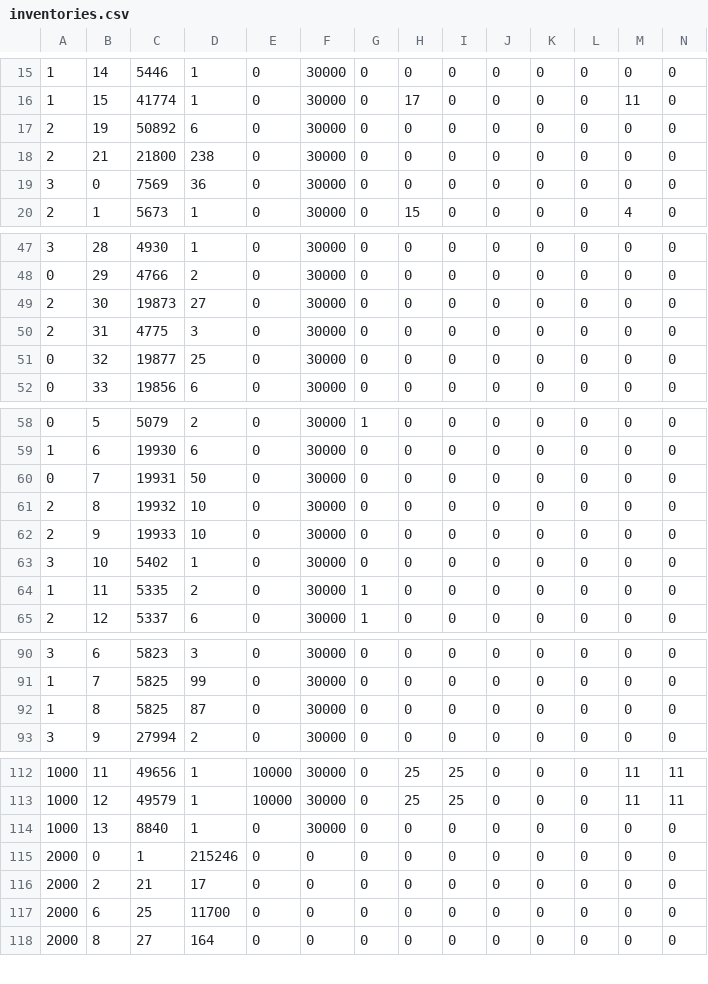
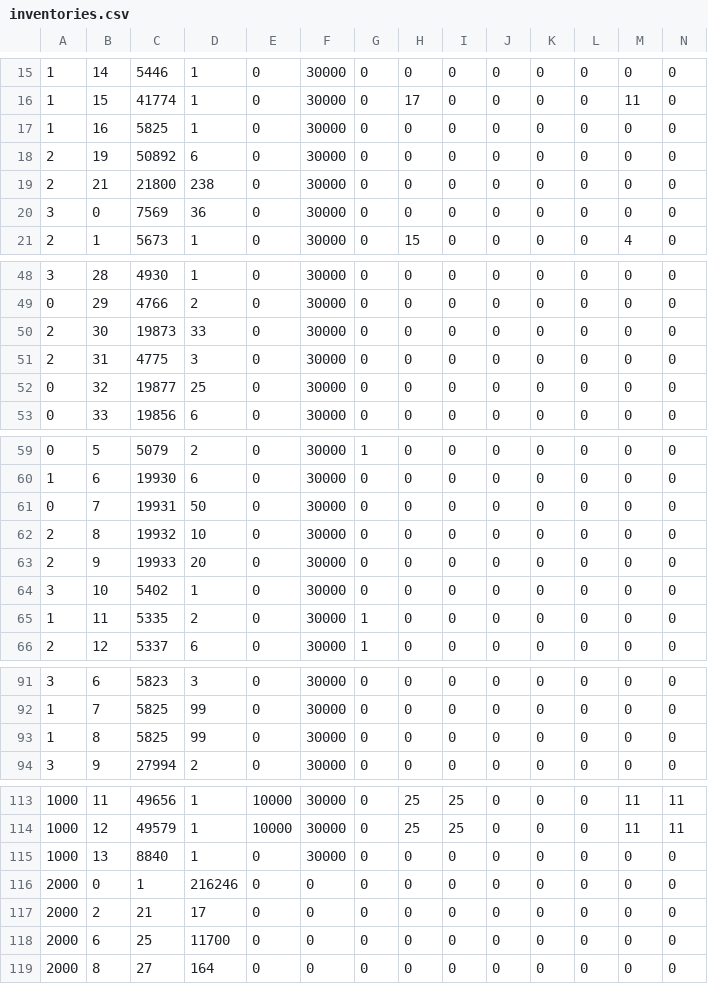
Before and after one commit to TheAyes/.ayes, a CSV file: users/ayes/external/xlcore/pluginConfigs/InventoryTools/inventories.csv, drawn as a sheet; only a part is shown, gaps mark what is left out; addresses are those after the commit; rows hold the shown columns only; the diff covers the shown part only; the diff names each change by its address in the sheet, - before the commit and + after, or states it on an @@ line.

```diff
--- a/users/ayes/external/xlcore/pluginConfigs/InventoryTools/inventories.csv
+++ b/users/ayes/external/xlcore/pluginConfigs/InventoryTools/inventories.csv
+row 17: 1 | 16 | 5825 | 1 | 0 | 30000 | 0 | 0 | 0 | 0 | 0 | 0 | 0 | 0
-D50: 27
+D50: 33
-D63: 10
+D63: 20
-D93: 87
+D93: 99
-D116: 215246
+D116: 216246
```
Also changed, not shown: 1 edited cell elsewhere in this file, users/ayes/external/xlcore/pluginConfigs/AllaganMarket/SaleItems.csv, 15 other files.
